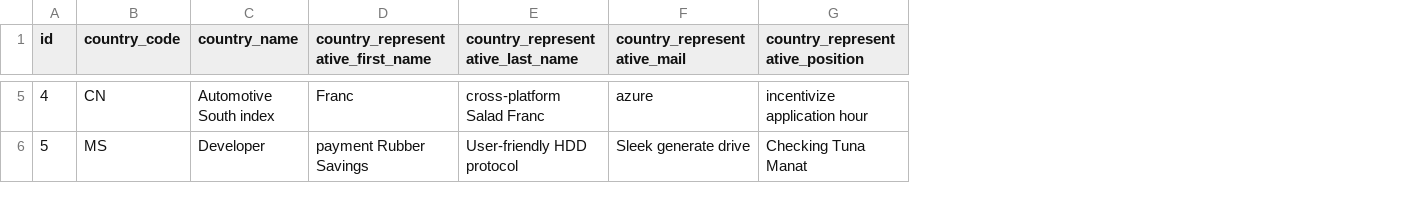
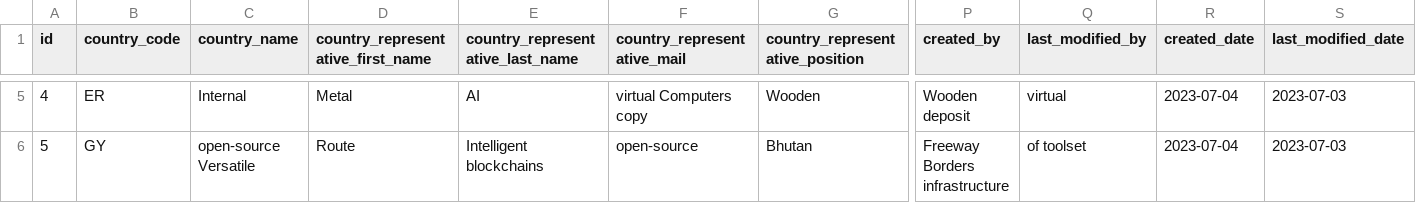
Before and after one commit to bbtiph/eun-report-designer, a CSV file: src/main/resources/config/liquibase/fake-data/working_group_references.csv, drawn as a sheet; only a part is shown, gaps mark what is left out; the diff covers the shown part only; the diff names each change by its address in the sheet, - before the commit and + after, or states it on an @@ line.

Commit message:
- added attributes created, last modified, created by, last modified by for WG

```diff
--- a/src/main/resources/config/liquibase/fake-data/working_group_references.csv
+++ b/src/main/resources/config/liquibase/fake-data/working_group_references.csv
+column P (created_by), rows 5-6: Wooden deposit | Freeway Borders infrastructure
+column Q (last_modified_by), rows 5-6: virtual | of toolset
+column R (created_date), rows 5-6: 2023-07-04 | 2023-07-04
+column S (last_modified_date), rows 5-6: 2023-07-03 | 2023-07-03
-B5 (country_code): CN
+B5 (country_code): ER
-C5 (country_name): Automotive South index
+C5 (country_name): Internal
-D5: Franc
+D5: Metal
-E5 (country_representative_last_name): cross-platform Salad Franc
+E5 (country_representative_last_name): AI
-F5 (country_representative_mail): azure
+F5 (country_representative_mail): virtual Computers copy
-G5 (country_representative_position): incentivize application hour
+G5 (country_representative_position): Wooden
-B6 (country_code): MS
+B6 (country_code): GY
-C6 (country_name): Developer
+C6 (country_name): open-source Versatile
-D6: payment Rubber Savings
+D6: Route
-E6 (country_representative_last_name): User-friendly HDD protocol
+E6 (country_representative_last_name): Intelligent blockchains
-F6 (country_representative_mail): Sleek generate drive
+F6 (country_representative_mail): open-source
-G6 (country_representative_position): Checking Tuna Manat
+G6 (country_representative_position): Bhutan
```
Also changed, not shown: 101 edited cells elsewhere in this file, 14 other files.
